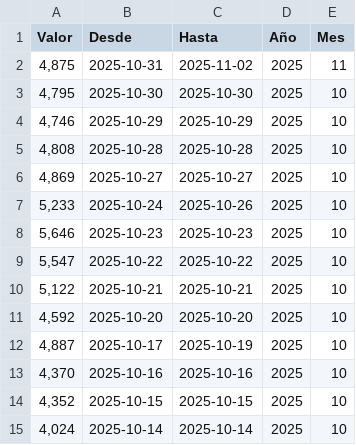
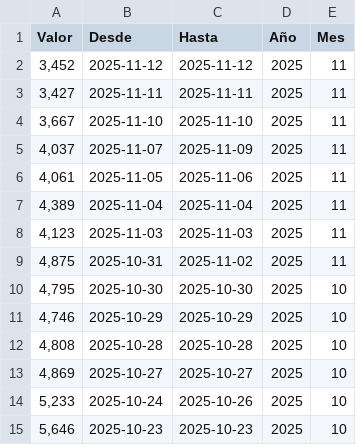
Before and after one commit to marceloamodio-arch/calculadoraLRT, a CSV file: dataset_tasa.csv, drawn as a sheet; only a part is shown; the shorter side is filled out with more unchanged rows.

Commit message:
Add files via upload

```diff
--- a/dataset_tasa.csv
+++ b/dataset_tasa.csv
@@ -1,2 +1,9 @@
 Valor,Desde,Hasta,Año,Mes
+"3,452",2025-11-12,2025-11-12,2025,11
+"3,427",2025-11-11,2025-11-11,2025,11
+"3,667",2025-11-10,2025-11-10,2025,11
+"4,037",2025-11-07,2025-11-09,2025,11
+"4,061",2025-11-05,2025-11-06,2025,11
+"4,389",2025-11-04,2025-11-04,2025,11
+"4,123",2025-11-03,2025-11-03,2025,11
 "4,875",2025-10-31,2025-11-02,2025,11
```
